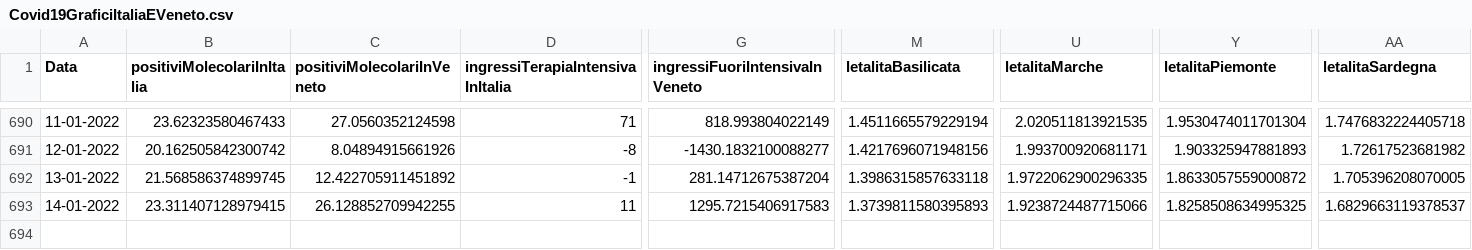
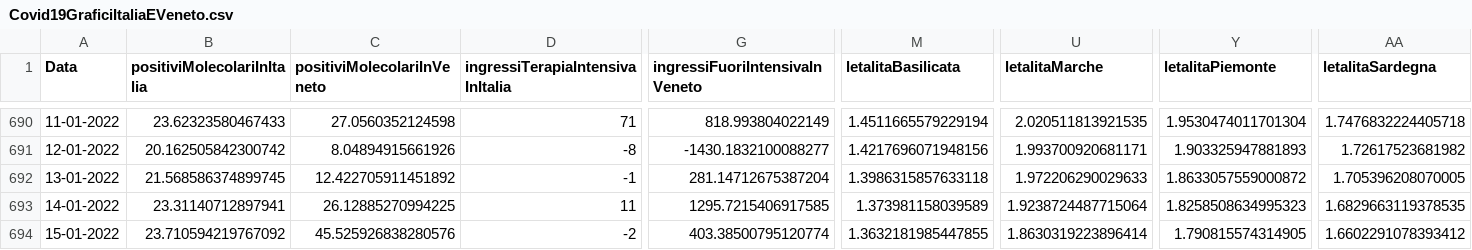
Before and after one commit to DigitalChriAri/Covid, a CSV file: Covid19GraficiItaliaEVeneto.csv, drawn as a sheet; only a part is shown, gaps mark what is left out; rows hold the shown columns only; the diff names each change by its address in the sheet, - before the commit and + after, or states it on an @@ line.

```diff
--- a/Covid19GraficiItaliaEVeneto.csv
+++ b/Covid19GraficiItaliaEVeneto.csv
-U692 (letalitaMarche): 1.9722062900296335
+U692 (letalitaMarche): 1.972206290029633
-B693 (positiviMolecolariInItalia): 23.311407128979415
+B693 (positiviMolecolariInItalia): 23.31140712897941
-C693 (positiviMolecolariInVeneto): 26.128852709942255
+C693 (positiviMolecolariInVeneto): 26.12885270994225
-G693 (ingressiFuoriIntensivaInVeneto): 1295.7215406917583
+G693 (ingressiFuoriIntensivaInVeneto): 1295.7215406917585
-M693 (letalitaBasilicata): 1.3739811580395893
+M693 (letalitaBasilicata): 1.373981158039589
-U693 (letalitaMarche): 1.9238724487715066
+U693 (letalitaMarche): 1.9238724487715064
-Y693 (letalitaPiemonte): 1.8258508634995325
+Y693 (letalitaPiemonte): 1.8258508634995323
-AA693 (letalitaSardegna): 1.6829663119378537
+AA693 (letalitaSardegna): 1.6829663119378535
+row 694: 15-01-2022 | 23.710594219767092 | 45.525926838280576 | -2 | 403.38500795120774 | 1.3632181985447855 | 1.8630319223896414 | 1.790815574314905 | 1.6602291078393412
```
Also changed, not shown: Covid19GraficiTamponiTotaliItaliaEVeneto.csv.
